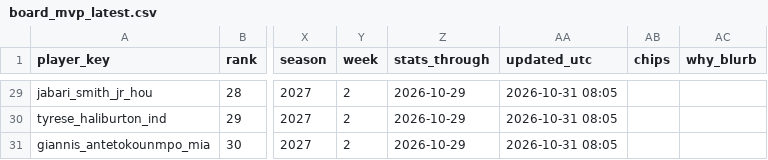
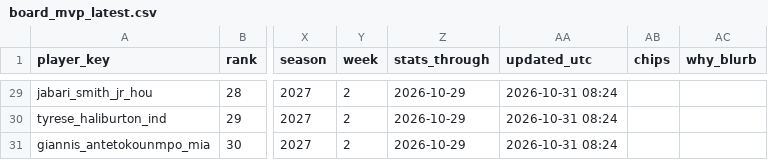
Before and after one commit to jeffwarr4/nba-awards-predictor, a CSV file: predictions/2027/board_mvp_latest.csv, drawn as a sheet; only a part is shown, gaps mark what is left out; the diff covers the shown part only; the diff names each change by its address in the sheet, - before the commit and + after, or states it on an @@ line.

```diff
--- a/predictions/2027/board_mvp_latest.csv
+++ b/predictions/2027/board_mvp_latest.csv
-AA29:AA31 (updated_utc): 2026-10-31 08:05
+AA29:AA31 (updated_utc): 2026-10-31 08:24
```
Also changed, not shown: 37 edited cells elsewhere in this file, docs/nba/mvp/model_all_candidates.csv, docs/nba/mvp/web_current_top10.csv, 12 other files.
